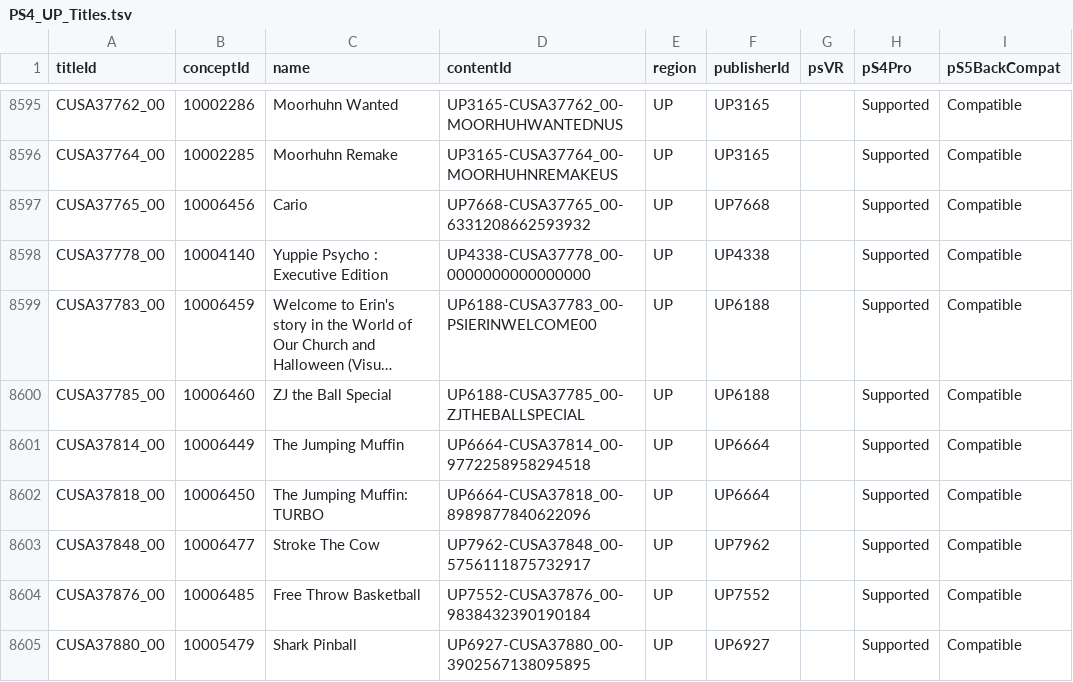
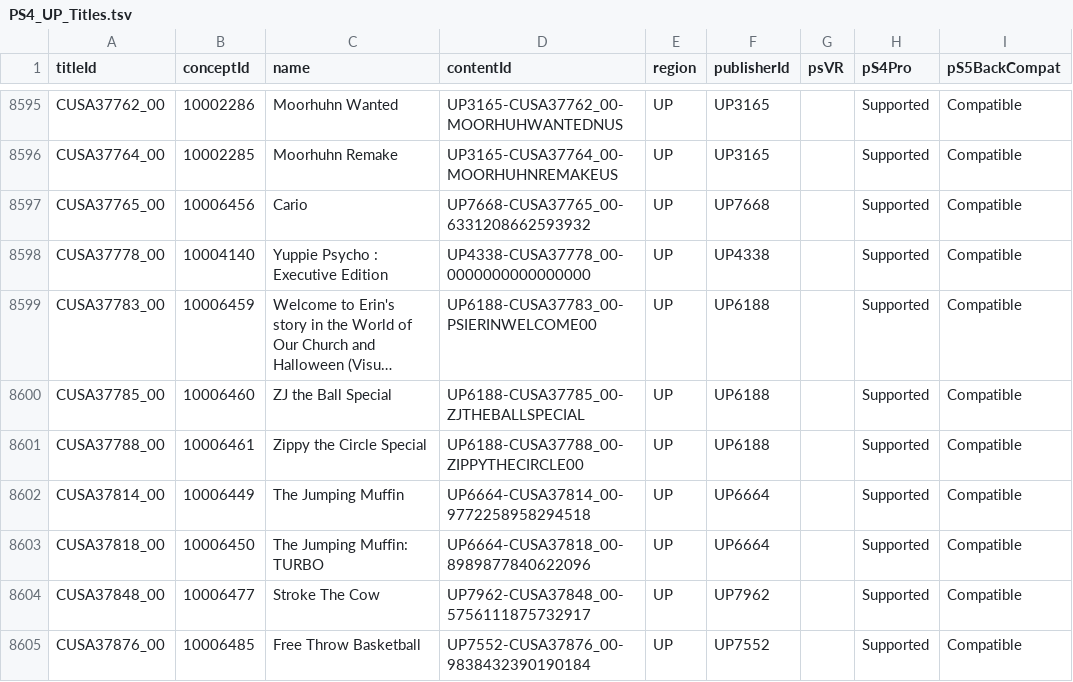
Before and after one commit to andshrew/PlayStation-Titles, a TSV file: Region/America/PS4_UP_Titles.tsv, drawn as a sheet; only a part is shown, gaps mark what is left out; the shorter side is filled out with more unchanged rows; long unchanged cells end in …; the diff names each change by its address in the sheet, - before the commit and + after, or states it on an @@ line.

Commit message:
Refreshed title data

```diff
--- a/Region/America/PS4_UP_Titles.tsv
+++ b/Region/America/PS4_UP_Titles.tsv
+row 8601: CUSA37788_00 | 10006461 | Zippy the Circle Special | UP6188-CUSA37788_00-ZIPPYTHECIRCLE00 | UP | UP6188 |  | Supported | Compatible
```
Also changed, not shown: Region/America/PS4_UP_Titles_by_Concept.tsv, Region/America/PS4_UP_Titles_by_Name.tsv, 10 other files.
